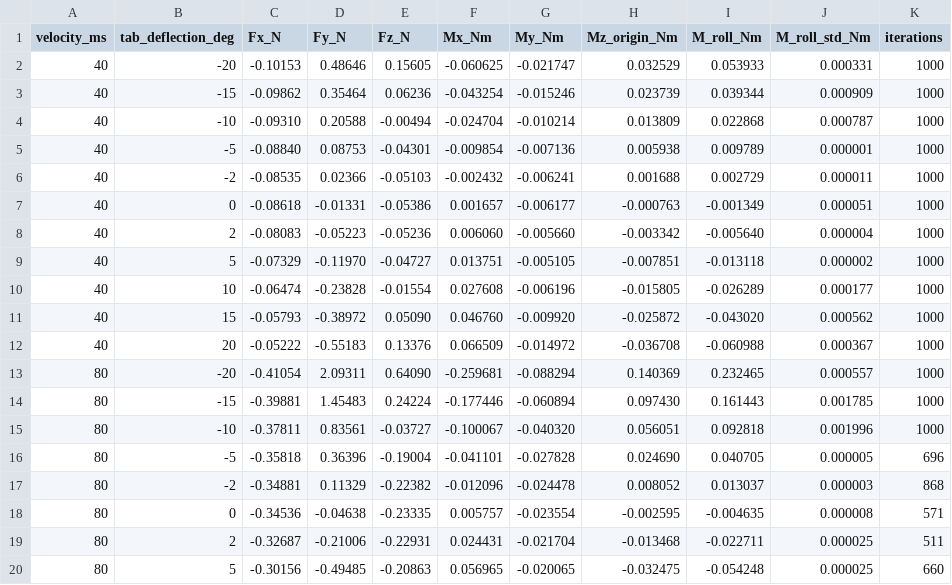
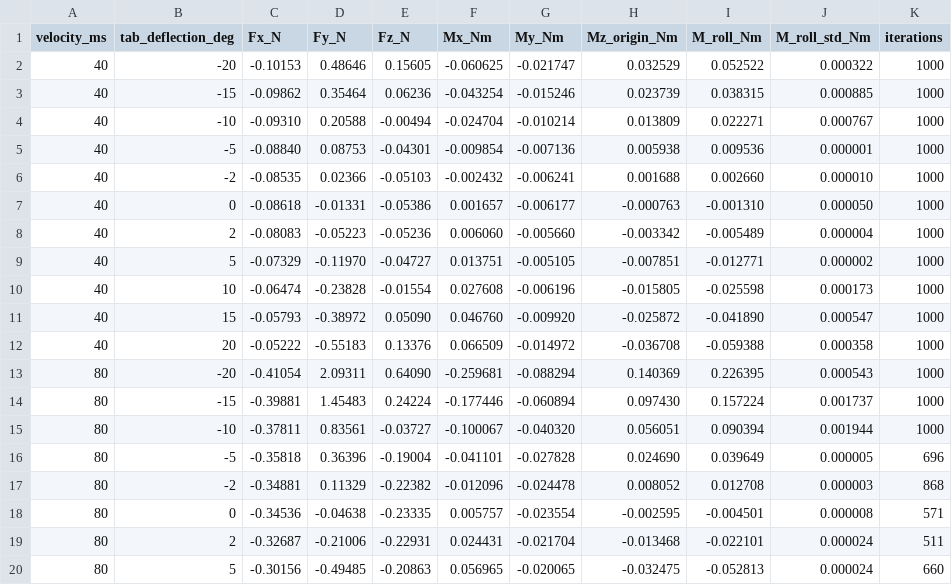
Before and after one commit to Tinkerbug-Robotics/TinkerRocket, a CSV file: examples/flights/L2_100mm_Rolly_Polly_V/cfd/results_summary.csv, drawn as a sheet; only a part is shown; the diff covers the shown part only.

```diff
--- a/examples/flights/L2_100mm_Rolly_Polly_V/cfd/results_summary.csv
+++ b/examples/flights/L2_100mm_Rolly_Polly_V/cfd/results_summary.csv
@@ -1,20 +1,20 @@
 velocity_ms,tab_deflection_deg,Fx_N,Fy_N,Fz_N,Mx_Nm,My_Nm,Mz_origin_Nm,M_roll_Nm,M_roll_std_Nm,iterations
-40,-20,-0.10153,0.48646,0.15605,-0.060625,-0.021747,0.032529,0.053933,0.000331,1000
-40,-15,-0.09862,0.35464,0.06236,-0.043254,-0.015246,0.023739,0.039344,0.000909,1000
-40,-10,-0.09310,0.20588,-0.00494,-0.024704,-0.010214,0.013809,0.022868,0.000787,1000
-40,-5,-0.08840,0.08753,-0.04301,-0.009854,-0.007136,0.005938,0.009789,0.000001,1000
-40,-2,-0.08535,0.02366,-0.05103,-0.002432,-0.006241,0.001688,0.002729,0.000011,1000
-40,0,-0.08618,-0.01331,-0.05386,0.001657,-0.006177,-0.000763,-0.001349,0.000051,1000
-40,2,-0.08083,-0.05223,-0.05236,0.006060,-0.005660,-0.003342,-0.005640,0.000004,1000
-40,5,-0.07329,-0.11970,-0.04727,0.013751,-0.005105,-0.007851,-0.013118,0.000002,1000
-40,10,-0.06474,-0.23828,-0.01554,0.027608,-0.006196,-0.015805,-0.026289,0.000177,1000
-40,15,-0.05793,-0.38972,0.05090,0.046760,-0.009920,-0.025872,-0.043020,0.000562,1000
-40,20,-0.05222,-0.55183,0.13376,0.066509,-0.014972,-0.036708,-0.060988,0.000367,1000
-80,-20,-0.41054,2.09311,0.64090,-0.259681,-0.088294,0.140369,0.232465,0.000557,1000
-80,-15,-0.39881,1.45483,0.24224,-0.177446,-0.060894,0.097430,0.161443,0.001785,1000
-80,-10,-0.37811,0.83561,-0.03727,-0.100067,-0.040320,0.056051,0.092818,0.001996,1000
-80,-5,-0.35818,0.36396,-0.19004,-0.041101,-0.027828,0.024690,0.040705,0.000005,696
-80,-2,-0.34881,0.11329,-0.22382,-0.012096,-0.024478,0.008052,0.013037,0.000003,868
-80,0,-0.34536,-0.04638,-0.23335,0.005757,-0.023554,-0.002595,-0.004635,0.000008,571
-80,2,-0.32687,-0.21006,-0.22931,0.024431,-0.021704,-0.013468,-0.022711,0.000025,511
-80,5,-0.30156,-0.49485,-0.20863,0.056965,-0.020065,-0.032475,-0.054248,0.000025,660
+40,-20,-0.10153,0.48646,0.15605,-0.060625,-0.021747,0.032529,0.052522,0.000322,1000
+40,-15,-0.09862,0.35464,0.06236,-0.043254,-0.015246,0.023739,0.038315,0.000885,1000
+40,-10,-0.09310,0.20588,-0.00494,-0.024704,-0.010214,0.013809,0.022271,0.000767,1000
+40,-5,-0.08840,0.08753,-0.04301,-0.009854,-0.007136,0.005938,0.009536,0.000001,1000
+40,-2,-0.08535,0.02366,-0.05103,-0.002432,-0.006241,0.001688,0.002660,0.000010,1000
+40,0,-0.08618,-0.01331,-0.05386,0.001657,-0.006177,-0.000763,-0.001310,0.000050,1000
+40,2,-0.08083,-0.05223,-0.05236,0.006060,-0.005660,-0.003342,-0.005489,0.000004,1000
+40,5,-0.07329,-0.11970,-0.04727,0.013751,-0.005105,-0.007851,-0.012771,0.000002,1000
+40,10,-0.06474,-0.23828,-0.01554,0.027608,-0.006196,-0.015805,-0.025598,0.000173,1000
+40,15,-0.05793,-0.38972,0.05090,0.046760,-0.009920,-0.025872,-0.041890,0.000547,1000
+40,20,-0.05222,-0.55183,0.13376,0.066509,-0.014972,-0.036708,-0.059388,0.000358,1000
+80,-20,-0.41054,2.09311,0.64090,-0.259681,-0.088294,0.140369,0.226395,0.000543,1000
+80,-15,-0.39881,1.45483,0.24224,-0.177446,-0.060894,0.097430,0.157224,0.001737,1000
+80,-10,-0.37811,0.83561,-0.03727,-0.100067,-0.040320,0.056051,0.090394,0.001944,1000
+80,-5,-0.35818,0.36396,-0.19004,-0.041101,-0.027828,0.024690,0.039649,0.000005,696
+80,-2,-0.34881,0.11329,-0.22382,-0.012096,-0.024478,0.008052,0.012708,0.000003,868
+80,0,-0.34536,-0.04638,-0.23335,0.005757,-0.023554,-0.002595,-0.004501,0.000008,571
+80,2,-0.32687,-0.21006,-0.22931,0.024431,-0.021704,-0.013468,-0.022101,0.000024,511
+80,5,-0.30156,-0.49485,-0.20863,0.056965,-0.020065,-0.032475,-0.052813,0.000024,660
```
Also changed, not shown: 26 edited cells elsewhere in this file, 8 other files.
